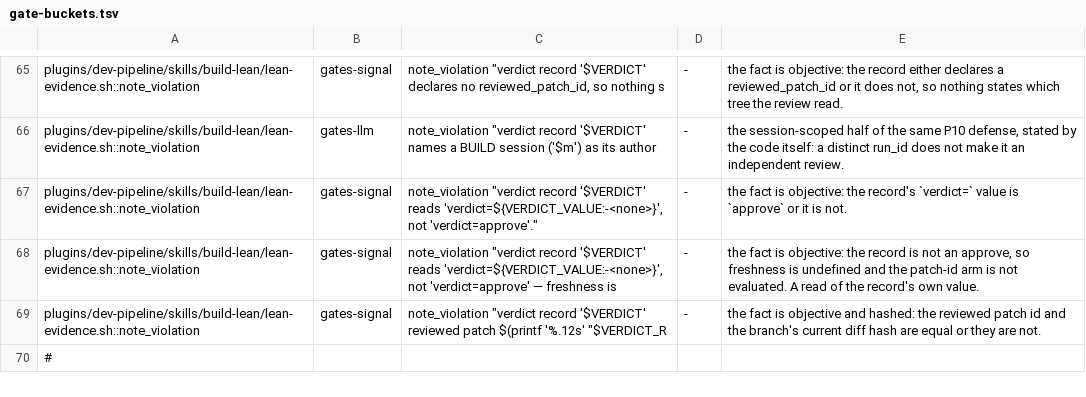
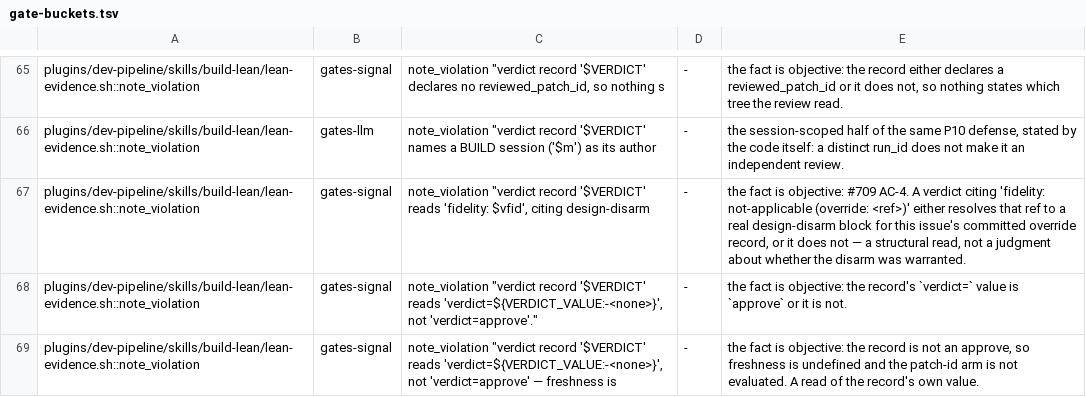
Before and after one commit to manoldonev/second-shift, a TSV file: scripts/gate-buckets.tsv, drawn as a sheet; only a part is shown, gaps mark what is left out; the shorter side is filled out with more unchanged rows.

```diff
--- a/scripts/gate-buckets.tsv
+++ b/scripts/gate-buckets.tsv
@@ -66,2 +66,3 @@ plugins/dev-pipeline/skills/build-lean/lean-evidence.sh::note_violation	gates-si
 plugins/dev-pipeline/skills/build-lean/lean-evidence.sh::note_violation	gates-llm	note_violation "verdict record '$VERDICT' names a BUILD session ('$m') as its author	-	the session-scoped half of the same P10 defense, stated by the code itself: a distinct run_id does not make it an independent review.
+plugins/dev-pipeline/skills/build-lean/lean-evidence.sh::note_violation	gates-signal	note_violation "verdict record '$VERDICT' reads 'fidelity: $vfid', citing design-disarm 	-	the fact is objective: #709 AC-4. A verdict citing 'fidelity: not-applicable (override: <ref>)' either resolves that ref to a real design-disarm block for this issue's committed override record, or it does not — a structural read, not a judgment about whether the disarm was warranted.
 plugins/dev-pipeline/skills/build-lean/lean-evidence.sh::note_violation	gates-signal	note_violation "verdict record '$VERDICT' reads 'verdict=${VERDICT_VALUE:-<none>}', not 'verdict=approve'."	-	the fact is objective: the record's `verdict=` value is `approve` or it is not.
```
Also changed, not shown: tools/mutation-catalog.tsv, 13 other files.
